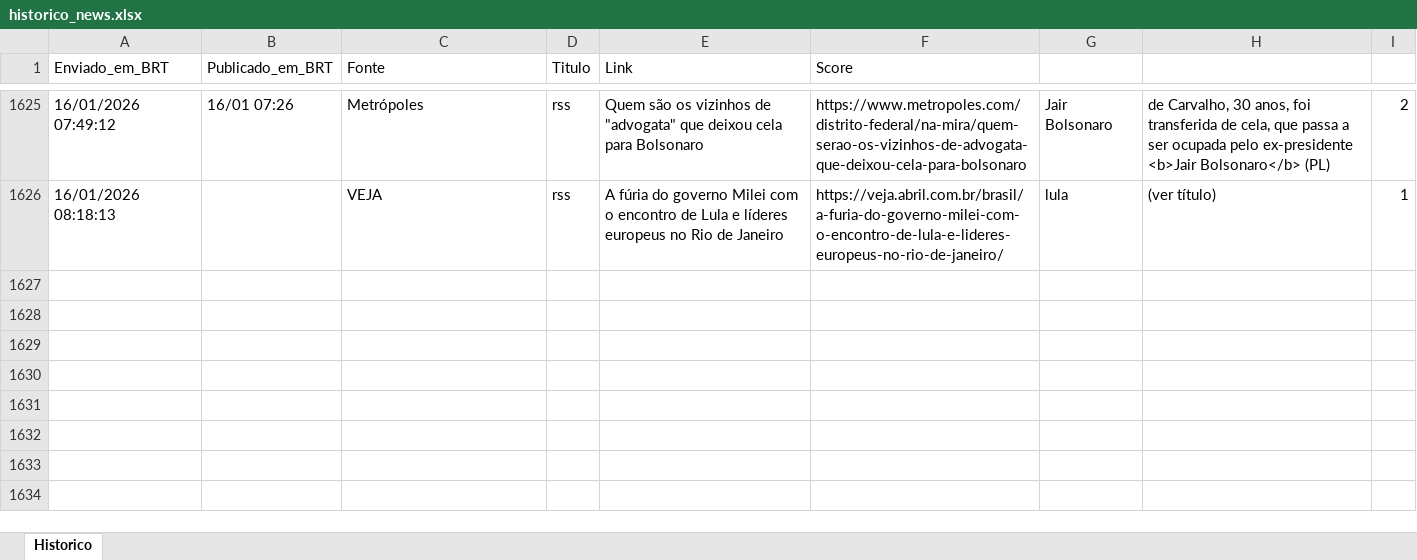
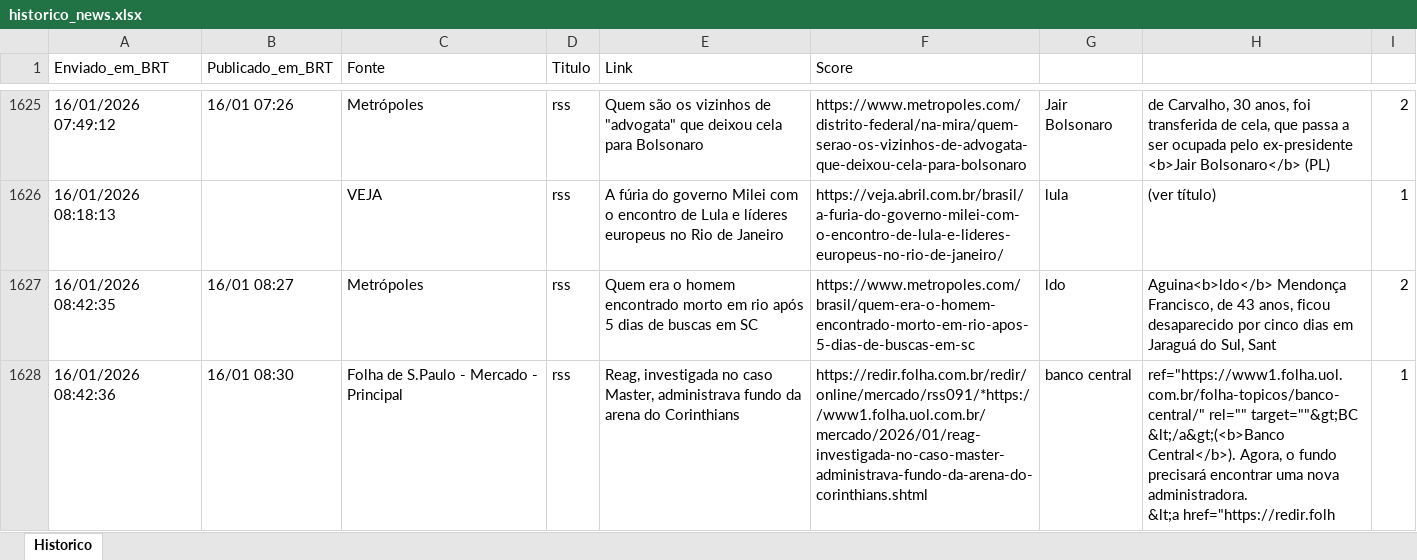
Before and after one commit to LucasPin45/ZanattaNews, an Excel workbook: historico_news.xlsx, sheet Historico, drawn as a sheet; only a part is shown, gaps mark what is left out; values as stored, in another font and other column widths than the file's, no borders; ↵ is a line break in a cell; the diff names each change by its address in the sheet, - before the commit and + after, or states it on an @@ line.

```diff
--- a/historico_news.xlsx (sheet Historico)
+++ b/historico_news.xlsx (sheet Historico)
+row 1627: 16/01/2026 08:42:35 | 16/01 08:27 | Metrópoles | rss | Quem era o homem encontrado morto em rio após 5 dias de buscas em SC | https://www.metropoles.com/brasil/quem-era-o-homem-encontrado-morto-em-rio-apos-5-dias-de-buscas-em-sc | ldo | Aguina<b>ldo</b> Mendonça Francisco, de 43 anos, ficou desaparecido por cinco dias em Jaraguá do Sul, Sant | 2
+row 1628: 16/01/2026 08:42:36 | 16/01 08:30 | Folha de S.Paulo - Mercado - Principal | rss | Reag, investigada no caso Master, administrava fundo da arena do Corinthians | https://redir.folha.com.br/redir/online/mercado/rss091/*https://www1.folha.uol.com.br/mercado/2026/01/reag-investigada-no-caso-master-administrava-fundo-da-arena-do-corinthians.shtml | banco central | ref="https://www1.folha.uol.com.br/folha-topicos/banco-central/" rel="" target=""&gt;BC &lt;/a&gt;(<b>Banco Central</b>). Agora, o fundo precisará encontrar uma nova administradora. ↵ &lt;a href="https://redir.folh | 1
```
Also changed, not shown: 1 other file.
